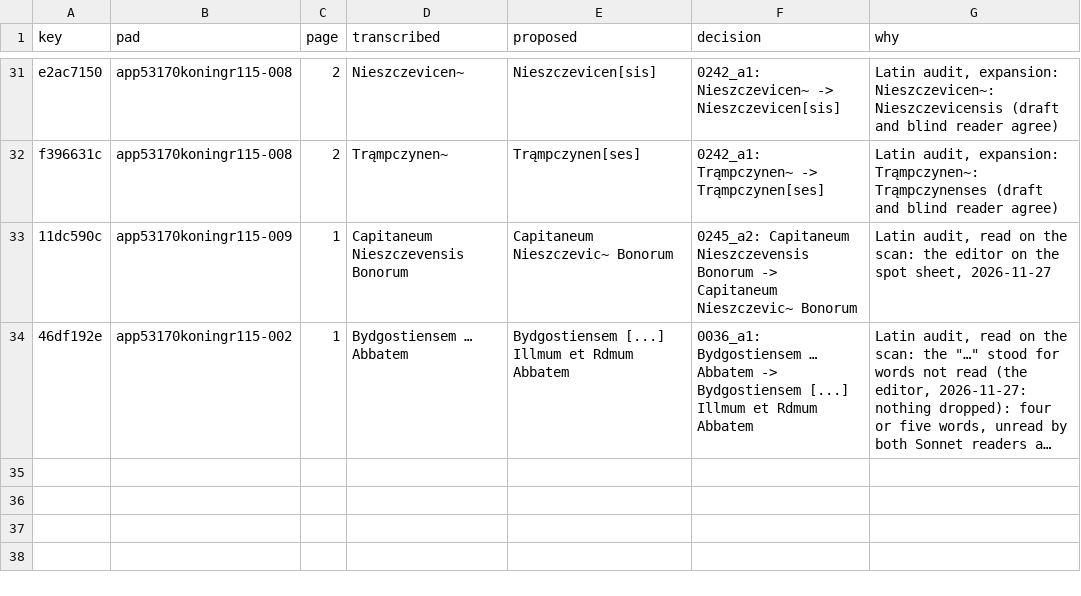
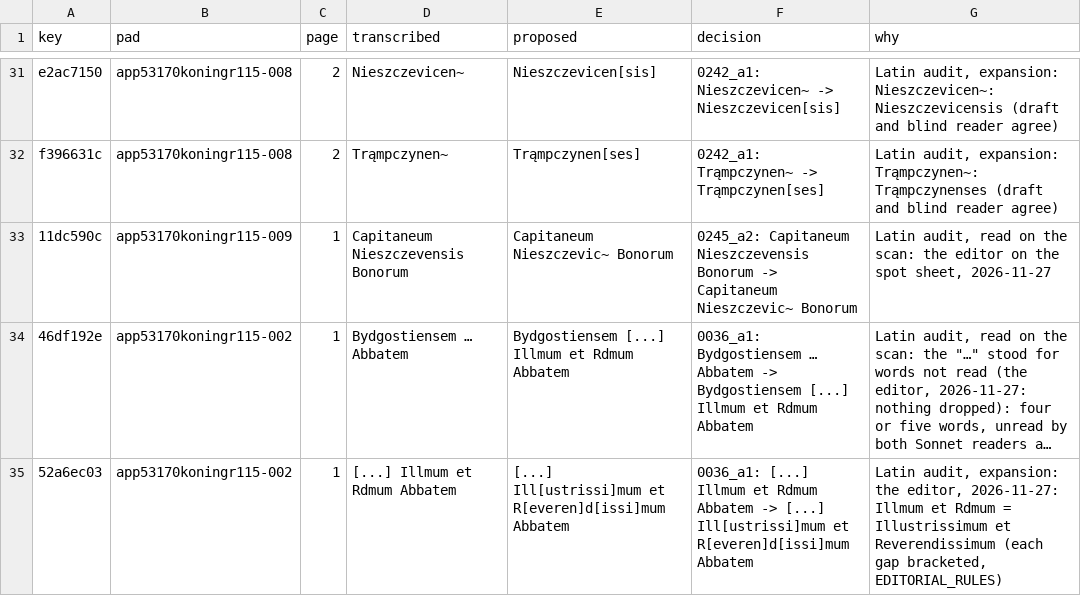
Before and after one commit to takaji10/triebenfeld-letters, a CSV file: units/app53170koningr115/transcription_decisions.csv, drawn as a sheet; only a part is shown, gaps mark what is left out; long unchanged cells end in …; the diff names each change by its address in the sheet, - before the commit and + after, or states it on an @@ line.

```diff
--- a/units/app53170koningr115/transcription_decisions.csv
+++ b/units/app53170koningr115/transcription_decisions.csv
+row 35: 52a6ec03 | app53170koningr115-002 | 1 | [...] Illmum et Rdmum Abbatem | [...] Ill[ustrissi]mum et R[everen]d[issi]mum Abbatem | 0036_a1: [...] Illmum et Rdmum Abbatem -> [...] Ill[ustrissi]mum et R[everen]d[issi]mum Abbatem | Latin audit, expansion: the editor, 2026-11-27: Illmum et Rdmum = Illustrissimum et Reverendissimum (each gap bracketed, EDITORIAL_RULES)
```
Also changed, not shown: dataset/units/app53170koningr115/letters.csv, dataset/units/app53170koningr115/pages.csv, 39 other files.
